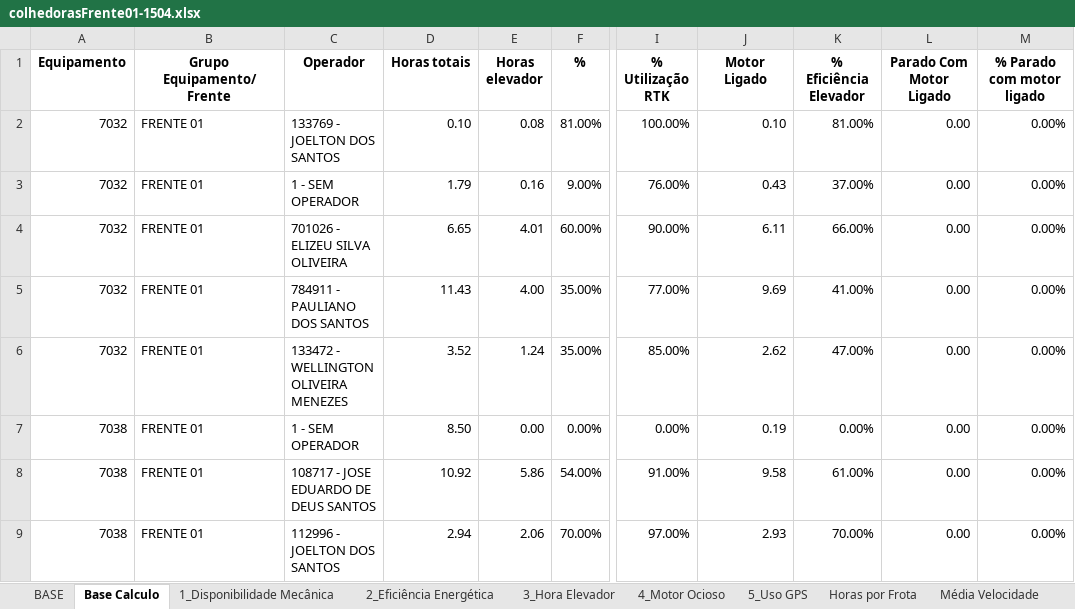
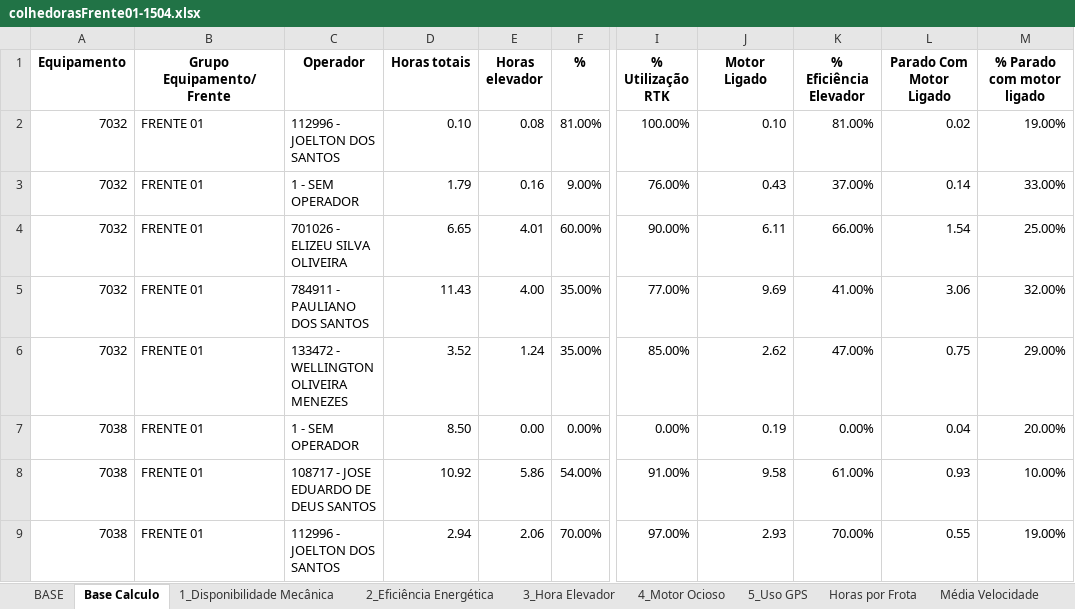
Before and after one commit to pro-gilliardaraujo/processamentoexcel, an Excel workbook: output/colhedorasFrente01-1504.xlsx, sheet Base Calculo, drawn as a sheet; only a part is shown, gaps mark what is left out; values as stored, in another font and other column widths than the file's, no borders; the diff names each change by its address in the sheet, - before the commit and + after, or states it on an @@ line.

Commit message:
fix: corrigido cálculos da Base Calculo e agregação das planilhas auxiliares por operador

```diff
--- a/output/colhedorasFrente01-1504.xlsx (sheet Base Calculo)
+++ b/output/colhedorasFrente01-1504.xlsx (sheet Base Calculo)
-C2 (Operador): 133769 - JOELTON DOS SANTOS
+C2 (Operador): 112996 - JOELTON DOS SANTOS
-L2 (Parado Com Motor Ligado): 0.00
+L2 (Parado Com Motor Ligado): 0.02
-M2 (% Parado com motor ligado): 0.00%
+M2 (% Parado com motor ligado): 19.00%
-L3 (Parado Com Motor Ligado): 0.00
+L3 (Parado Com Motor Ligado): 0.14
-M3 (% Parado com motor ligado): 0.00%
+M3 (% Parado com motor ligado): 33.00%
-L4 (Parado Com Motor Ligado): 0.00
+L4 (Parado Com Motor Ligado): 1.54
-M4 (% Parado com motor ligado): 0.00%
+M4 (% Parado com motor ligado): 25.00%
-L5 (Parado Com Motor Ligado): 0.00
+L5 (Parado Com Motor Ligado): 3.06
-M5 (% Parado com motor ligado): 0.00%
+M5 (% Parado com motor ligado): 32.00%
-L6 (Parado Com Motor Ligado): 0.00
+L6 (Parado Com Motor Ligado): 0.75
-M6 (% Parado com motor ligado): 0.00%
+M6 (% Parado com motor ligado): 29.00%
-L7 (Parado Com Motor Ligado): 0.00
+L7 (Parado Com Motor Ligado): 0.04
-M7 (% Parado com motor ligado): 0.00%
+M7 (% Parado com motor ligado): 20.00%
-L8 (Parado Com Motor Ligado): 0.00
+L8 (Parado Com Motor Ligado): 0.93
-M8 (% Parado com motor ligado): 0.00%
+M8 (% Parado com motor ligado): 10.00%
-L9 (Parado Com Motor Ligado): 0.00
+L9 (Parado Com Motor Ligado): 0.55
-M9 (% Parado com motor ligado): 0.00%
+M9 (% Parado com motor ligado): 19.00%
```
Also changed, not shown: sheet 4_Motor Ocioso, sheet 5_Uso GPS, sheet 2_Eficiência Energética, sheet 3_Hora Elevador, sheet Média Velocidade, sheet IDs Substituídas, 1 more sheet, output/colhedorasFrente03-1504.xlsx, output/colhedorasFrente04-1504.xlsx, 2 other files.
